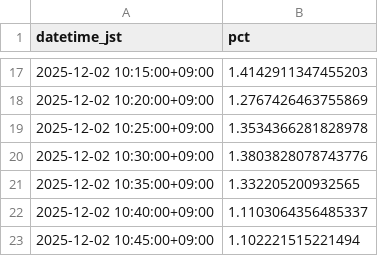
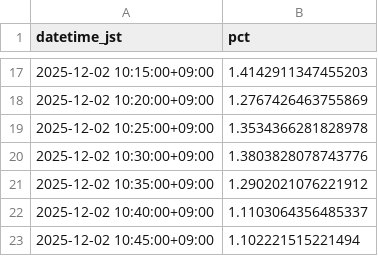
Before and after one commit to SakuraIndex/HINOMARU_SEMI_Sakura-Index, a CSV file: docs/outputs/hinosemi_intraday.csv, drawn as a sheet; only a part is shown, gaps mark what is left out.

```diff
--- a/docs/outputs/hinosemi_intraday.csv
+++ b/docs/outputs/hinosemi_intraday.csv
@@ -20,3 +20,3 @@ datetime_jst,pct
 2025-12-02 10:30:00+09:00,1.3803828078743776
-2025-12-02 10:35:00+09:00,1.332205200932565
+2025-12-02 10:35:00+09:00,1.2902021076221912
 2025-12-02 10:40:00+09:00,1.1103064356485337
```
Also changed, not shown: 2 other files.
